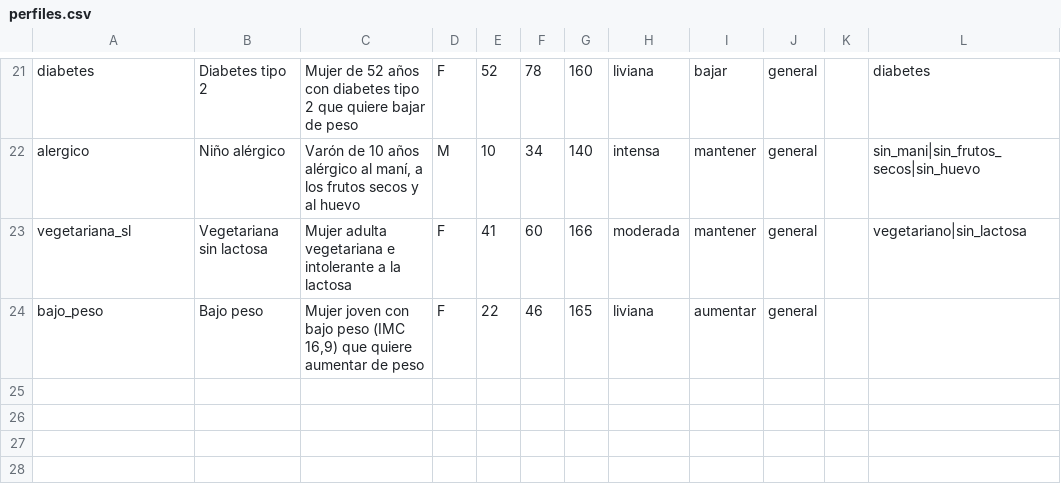
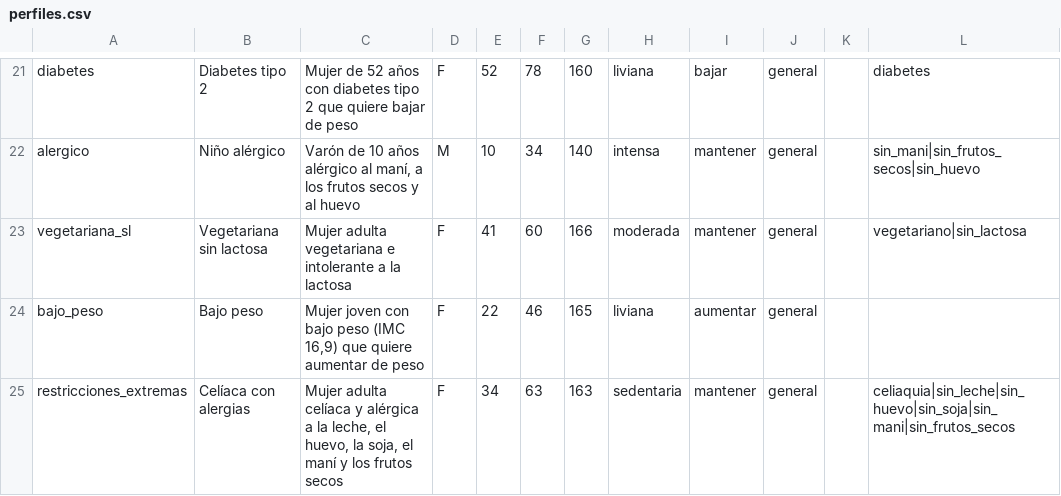
Before and after one commit to nazarenofolica/Optimizacion_TPS, a CSV file: TPF/base_sepa/referencia/perfiles.csv, drawn as a sheet; only a part is shown, gaps mark what is left out; the diff names each change by its address in the sheet, - before the commit and + after, or states it on an @@ line.

```diff
--- a/TPF/base_sepa/referencia/perfiles.csv
+++ b/TPF/base_sepa/referencia/perfiles.csv
+row 25: restricciones_extremas | Celíaca con alergias | Mujer adulta celíaca y alérgica a la leche, el huevo, la soja, el maní y los frutos secos | F | 34 | 63 | 163 | sedentaria | mantener | general |  | celiaquia|sin_leche|sin_huevo|sin_soja|sin_mani|sin_frutos_secos
```
Also changed, not shown: 8 other files.
